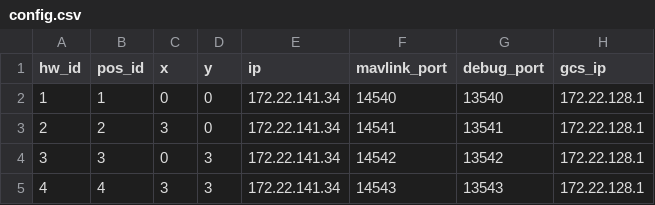
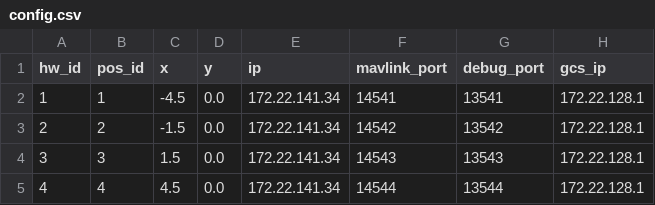
Before and after one commit to alireza787b/mavsdk_drone_show, a CSV file: config.csv, drawn as a sheet.

```diff
--- a/config.csv
+++ b/config.csv
@@ -1,5 +1,5 @@
 hw_id,pos_id,x,y,ip,mavlink_port,debug_port,gcs_ip
-1,1,0,0,172.22.141.34,14540,13540,172.22.128.1
-2,2,3,0,172.22.141.34,14541,13541,172.22.128.1
-3,3,0,3,172.22.141.34,14542,13542,172.22.128.1
-4,4,3,3,172.22.141.34,14543,13543,172.22.128.1
+1,1,-4.5,0.0,172.22.141.34,14541,13541,172.22.128.1
+2,2,-1.5,0.0,172.22.141.34,14542,13542,172.22.128.1
+3,3,1.5,0.0,172.22.141.34,14543,13543,172.22.128.1
+4,4,4.5,0.0,172.22.141.34,14544,13544,172.22.128.1
```
Also changed, not shown: 27 other files.
